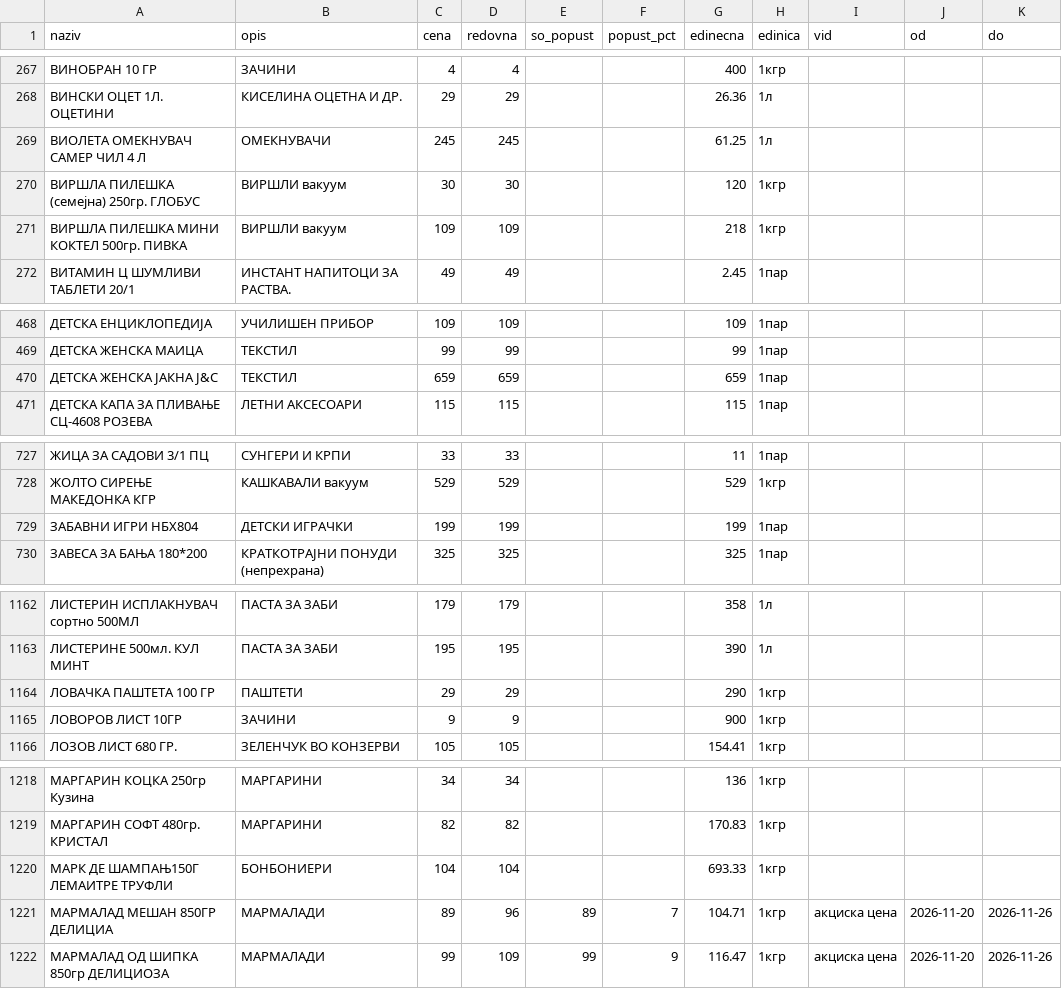
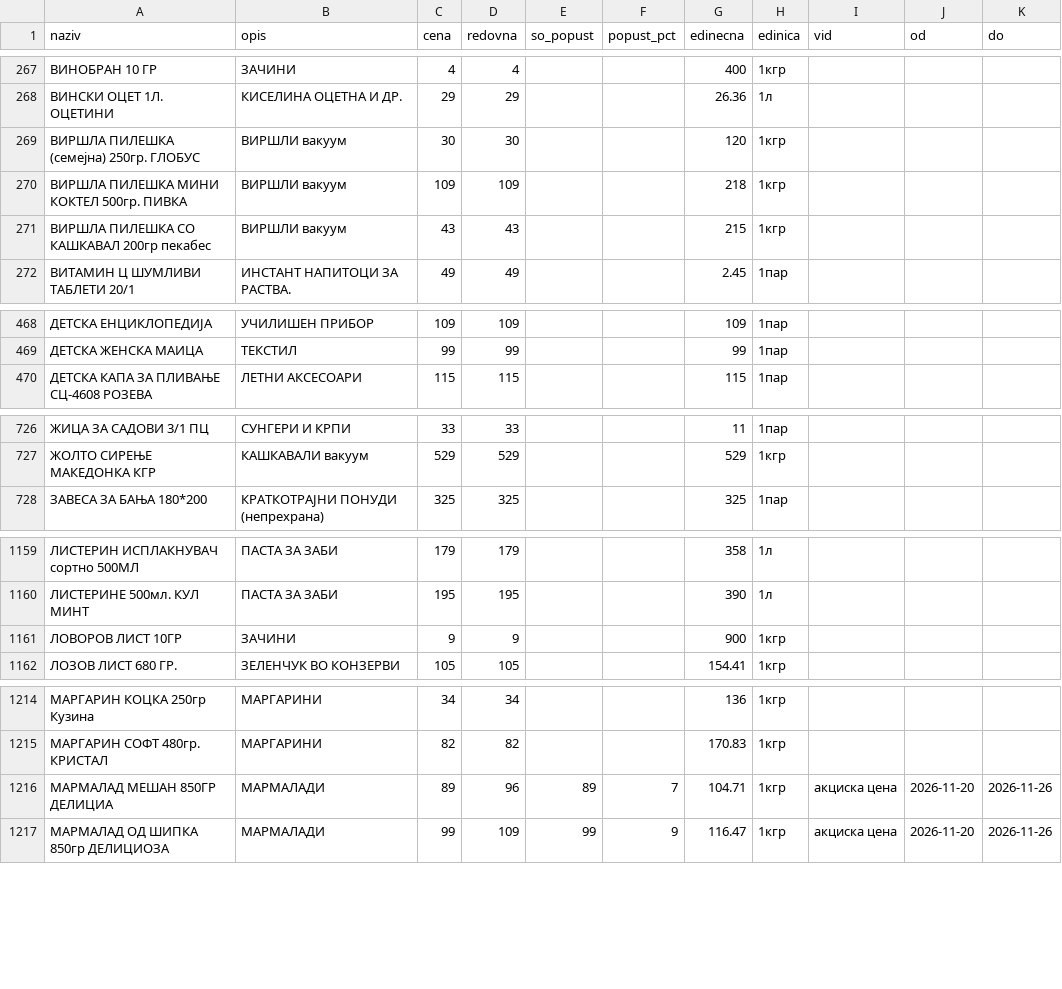
Before and after one commit to zorannastov-blip/stip-akcii, a CSV file: podatoci/sostojba/stokomak-71.csv, drawn as a sheet; only a part is shown, gaps mark what is left out; the diff covers the shown part only.

```diff
--- a/podatoci/sostojba/stokomak-71.csv
+++ b/podatoci/sostojba/stokomak-71.csv
@@ -268,5 +268,5 @@ naziv,opis,cena,redovna,so_popust,popust_pct,edinecna,edinica,vid,od,do
 ВИНСКИ ОЦЕТ 1Л. ОЦЕТИНИ,КИСЕЛИНА ОЦЕТНА И ДР.,29,29,,,26.36,1л,,,
-ВИОЛЕТА ОМЕКНУВАЧ САМЕР ЧИЛ 4 Л,ОМЕКНУВАЧИ,245,245,,,61.25,1л,,,
 ВИРШЛА ПИЛЕШКА (семејна) 250гр. ГЛОБУС,ВИРШЛИ вакуум,30,30,,,120,1кгр,,,
 ВИРШЛА ПИЛЕШКА МИНИ КОКТЕЛ 500гр. ПИВКА,ВИРШЛИ вакуум,109,109,,,218,1кгр,,,
+ВИРШЛА ПИЛЕШКА СО КАШКАВАЛ 200гр пекабес,ВИРШЛИ вакуум,43,43,,,215,1кгр,,,
 ВИТАМИН Ц ШУМЛИВИ ТАБЛЕТИ 20/1,ИНСТАНТ НАПИТОЦИ ЗА РАСТВА.,49,49,,,2.45,1пар,,,
@@ -469,3 +469,2 @@ naziv,opis,cena,redovna,so_popust,popust_pct,edinecna,edinica,vid,od,do
 ДЕТСКА ЖЕНСКА МАИЦА,ТЕКСТИЛ,99,99,,,99,1пар,,,
-ДЕТСКА ЖЕНСКА ЈАКНА Ј&С,ТЕКСТИЛ,659,659,,,659,1пар,,,
 ДЕТСКА КАПА ЗА ПЛИВАЊЕ СЦ-4608 РОЗЕВА,ЛЕТНИ АКСЕСОАРИ,115,115,,,115,1пар,,,
@@ -728,3 +727,2 @@ naziv,opis,cena,redovna,so_popust,popust_pct,edinecna,edinica,vid,od,do
 ЖОЛТО СИРЕЊЕ МАКЕДОНКА КГР,КАШКАВАЛИ вакуум,529,529,,,529,1кгр,,,
-ЗАБАВНИ ИГРИ НБХ804,ДЕТСКИ ИГРАЧКИ,199,199,,,199,1пар,,,
 ЗАВЕСА ЗА БАЊА 180*200,КРАТКОТРАЈНИ ПОНУДИ (непрехрана),325,325,,,325,1пар,,,
@@ -1163,3 +1160,2 @@ naziv,opis,cena,redovna,so_popust,popust_pct,edinecna,edinica,vid,od,do
 ЛИСТЕРИНЕ 500мл. КУЛ МИНТ,ПАСТА ЗА ЗАБИ,195,195,,,390,1л,,,
-ЛОВАЧКА ПАШТЕТА 100 ГР,ПАШТЕТИ,29,29,,,290,1кгр,,,
 ЛОВОРОВ ЛИСТ 10ГР,ЗАЧИНИ,9,9,,,900,1кгр,,,
@@ -1219,3 +1215,2 @@ naziv,opis,cena,redovna,so_popust,popust_pct,edinecna,edinica,vid,od,do
 МАРГАРИН СОФТ 480гр. КРИСТАЛ,МАРГАРИНИ,82,82,,,170.83,1кгр,,,
-МАРК ДЕ ШАМПАЊ150Г ЛЕМАИТРЕ ТРУФЛИ,БОНБОНИЕРИ,104,104,,,693.33,1кгр,,,
 МАРМАЛАД МЕШАН 850ГР ДЕЛИЦИА,МАРМАЛАДИ,89,96,89,7,104.71,1кгр,акциска цена,2026-11-20,2026-11-26
```
Also changed, not shown: 1 added row, 12 removed rows and 1 edited cell elsewhere in this file, podatoci/akcii/aktivni.csv, podatoci/promeni/2026.csv, 10 other files.
